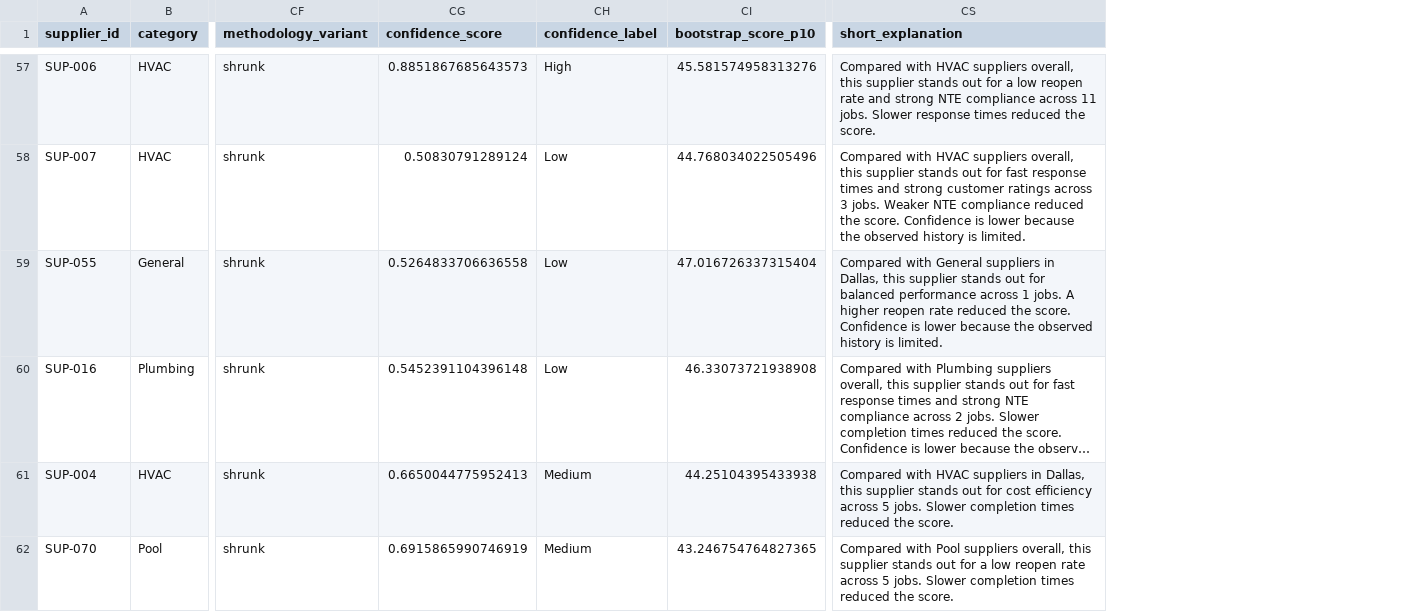
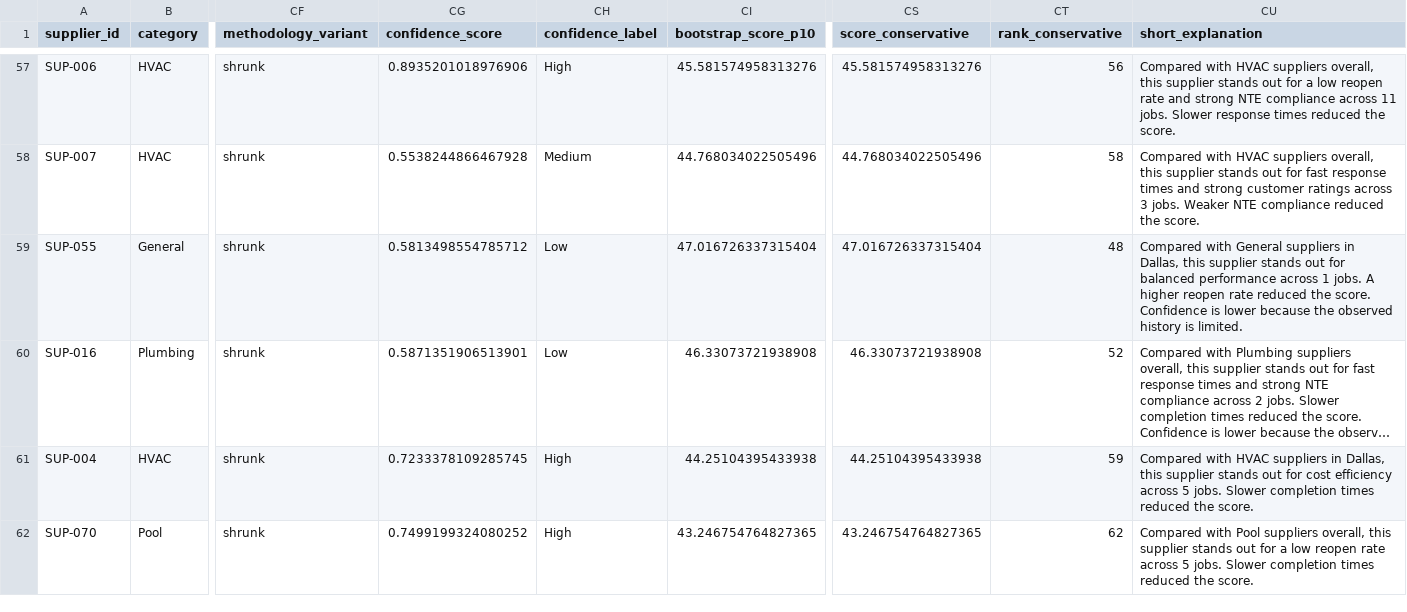
Before and after one commit to leveredbeta/ow-submission, a CSV file: outputs/supplier_rankings.csv, drawn as a sheet; only a part is shown, gaps mark what is left out; long unchanged cells end in …; addresses are those after the commit; the diff covers the shown part only; the diff names each change by its address in the sheet, - before the commit and + after, or states it on an @@ line.

```diff
--- a/outputs/supplier_rankings.csv
+++ b/outputs/supplier_rankings.csv
+column CS (score_conservative), rows 57-62: 45.581574958313276 | 44.768034022505496 | 47.016726337315404 | 46.33073721938908 | 44.25104395433938 | 43.246754764827365
+column CT (rank_conservative), rows 57-62: 56 | 58 | 48 | 52 | 59 | 62
-CG57 (confidence_score): 0.8851867685643573
+CG57 (confidence_score): 0.8935201018976906
-CG58 (confidence_score): 0.50830791289124
+CG58 (confidence_score): 0.5538244866467928
-CH58 (confidence_label): Low
+CH58 (confidence_label): Medium
-CU58 (short_explanation): …the score. Confidence is lower because the observed history is limited.
+CU58 (short_explanation): …the score.
-CG59 (confidence_score): 0.5264833706636558
+CG59 (confidence_score): 0.5813498554785712
-CG60 (confidence_score): 0.5452391104396148
+CG60 (confidence_score): 0.5871351906513901
-CG61 (confidence_score): 0.6650044775952413
+CG61 (confidence_score): 0.7233378109285745
-CH61:CH62 (confidence_label): Medium
+CH61:CH62 (confidence_label): High
-CG62 (confidence_score): 0.6915865990746919
+CG62 (confidence_score): 0.7499199324080252
```
Also changed, not shown: 59 edited cells elsewhere in this file, outputs/market_recommendations.csv, 13 other files.
